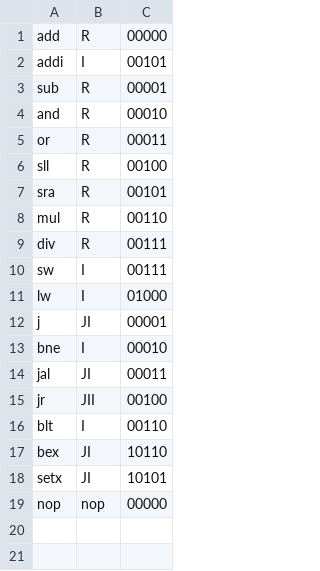
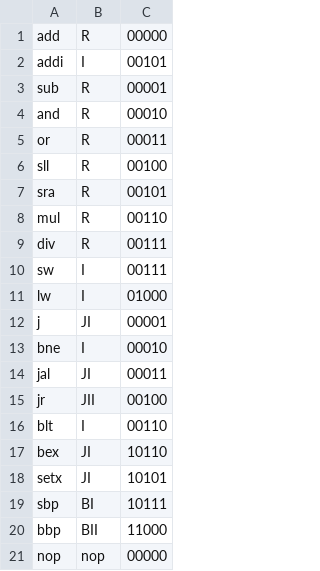
Before and after one commit to connormurphy798/ECE350-Final-Project, a CSV file: Processor/Assemblers/assembler-program-main/instructions.csv, drawn as a sheet; the diff names each change by its address in the sheet, - before the commit and + after, or states it on an @@ line.

Commit message:
added sbp and bbp instr to assembler, basic testing

```diff
--- a/Processor/Assemblers/assembler-program-main/instructions.csv
+++ b/Processor/Assemblers/assembler-program-main/instructions.csv
+row 19: sbp | BI | 10111
+row 20: bbp | BII | 11000
```
Also changed, not shown: 8 other files.
